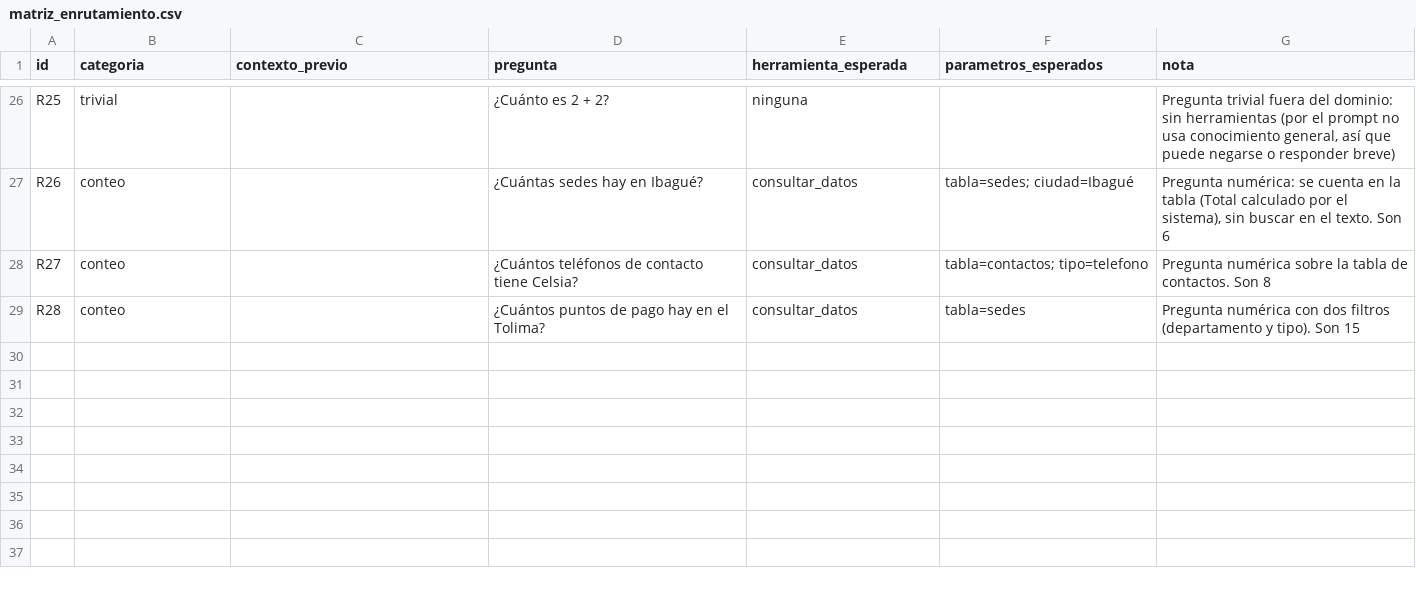
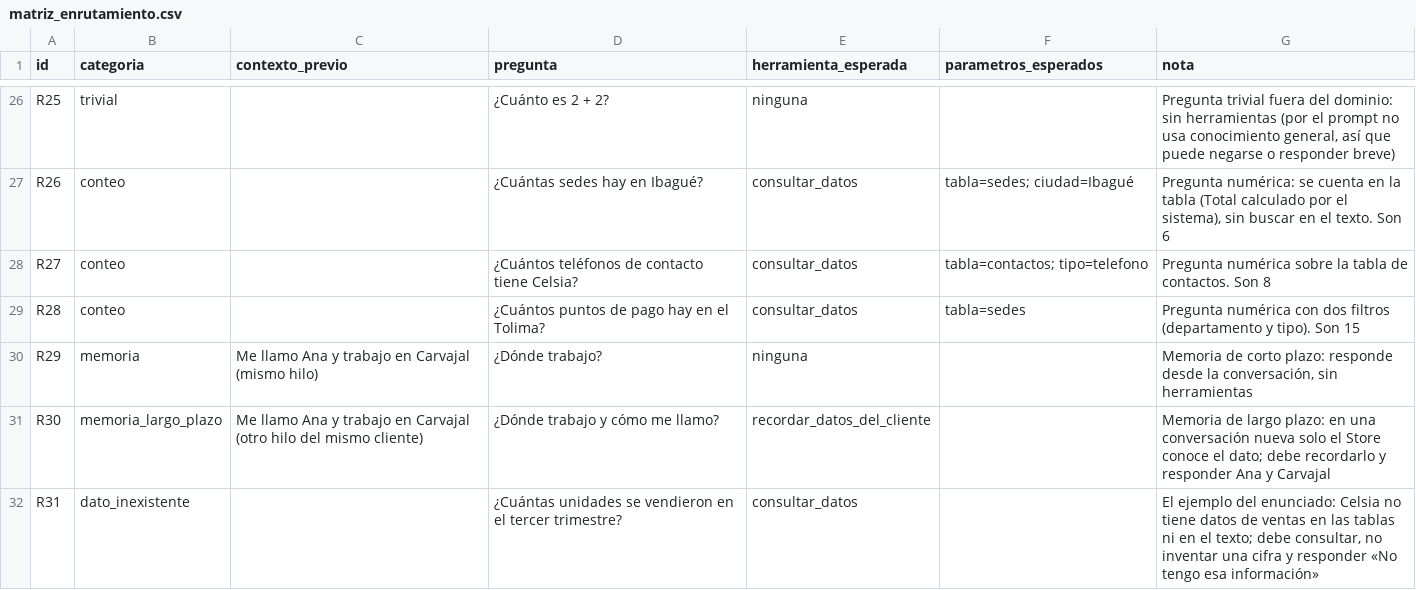
Before and after one commit to mariastefuentes/taaml-celsia-asistente, a CSV file: docs/2 - Conjunto de prueba/matriz_enrutamiento.csv, drawn as a sheet; only a part is shown, gaps mark what is left out.

```diff
--- a/docs/2 - Conjunto de prueba/matriz_enrutamiento.csv
+++ b/docs/2 - Conjunto de prueba/matriz_enrutamiento.csv
@@ -29 +29,4 @@
 "R28","conteo","","¿Cuántos puntos de pago hay en el Tolima?","consultar_datos","tabla=sedes","Pregunta numérica con dos filtros (departamento y tipo). Son 15"
+"R29","memoria","Me llamo Ana y trabajo en Carvajal (mismo hilo)","¿Dónde trabajo?","ninguna","","Memoria de corto plazo: responde desde la conversación, sin herramientas"
+"R30","memoria_largo_plazo","Me llamo Ana y trabajo en Carvajal (otro hilo del mismo cliente)","¿Dónde trabajo y cómo me llamo?","recordar_datos_del_cliente","","Memoria de largo plazo: en una conversación nueva solo el Store conoce el dato; debe recordarlo y responder Ana y Carvajal"
+"R31","dato_inexistente","","¿Cuántas unidades se vendieron en el tercer trimestre?","consultar_datos","","El ejemplo del enunciado: Celsia no tiene datos de ventas en las tablas ni en el texto; debe consultar, no inventar una cifra y responder «No tengo esa información»"
```
Also changed, not shown: docs/2 - Conjunto de prueba/resultados/matriz_enrutamiento_resultados.csv, 7 other files.
